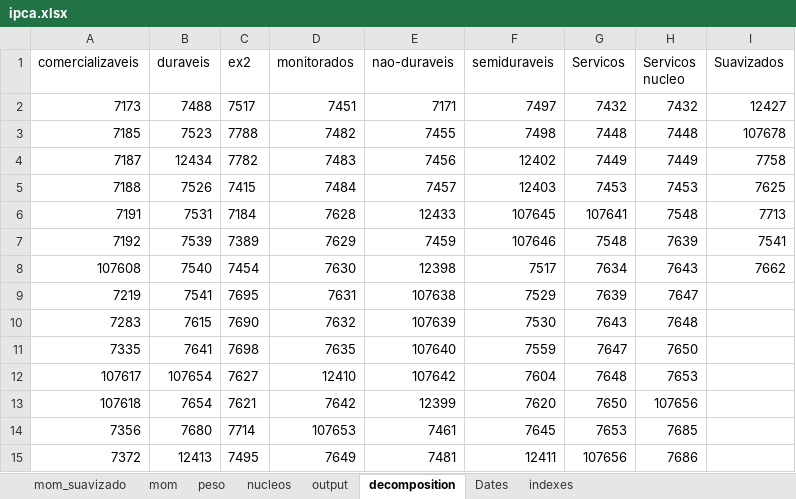
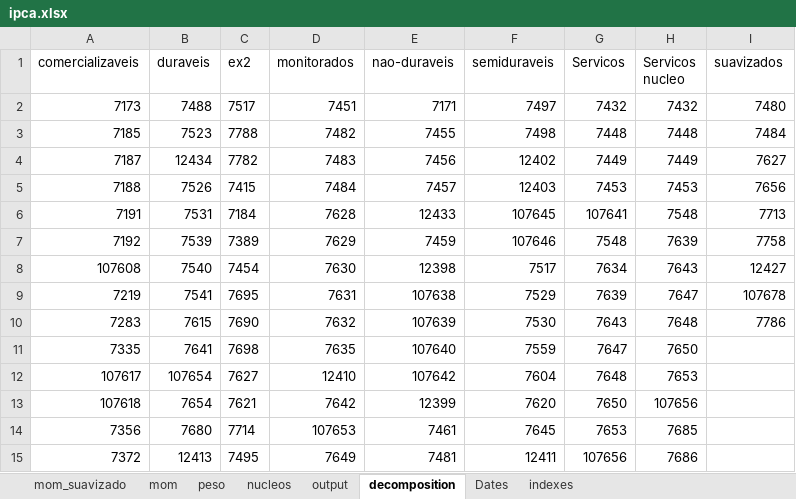
Before and after one commit to crosal-research/ipca, an Excel workbook: ipca.xlsx, sheet decomposition, drawn as a sheet; only a part is shown; values as stored, in another font and other column widths than the file's, no borders; the diff names each change by its address in the sheet, - before the commit and + after, or states it on an @@ line.

```diff
--- a/ipca.xlsx (sheet decomposition)
+++ b/ipca.xlsx (sheet decomposition)
-I1: Suavizados
+I1: suavizados
-I2 (suavizados): 12427
+I2 (suavizados): 7480
-I3 (suavizados): 107678
+I3 (suavizados): 7484
-I4 (suavizados): 7758
+I4 (suavizados): 7627
-I5 (suavizados): 7625
+I5 (suavizados): 7656
-I7 (suavizados): 7541
+I7 (suavizados): 7758
-I8 (suavizados): 7662
+I8 (suavizados): 12427
-I9 (suavizados): (empty)
+I9 (suavizados): 107678
-I10 (suavizados): (empty)
+I10 (suavizados): 7786
```
Also changed, not shown: sheet mom, sheet peso, sheet nucleos, sheet output, sheet Dates, formulas that keep their value, 5 other files.
